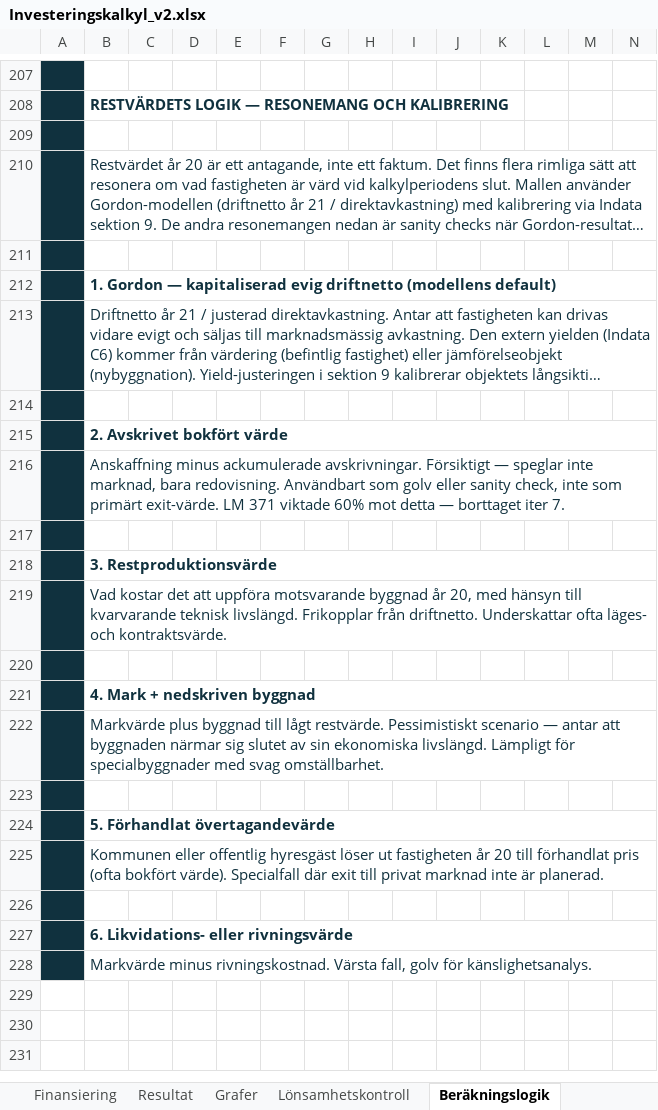
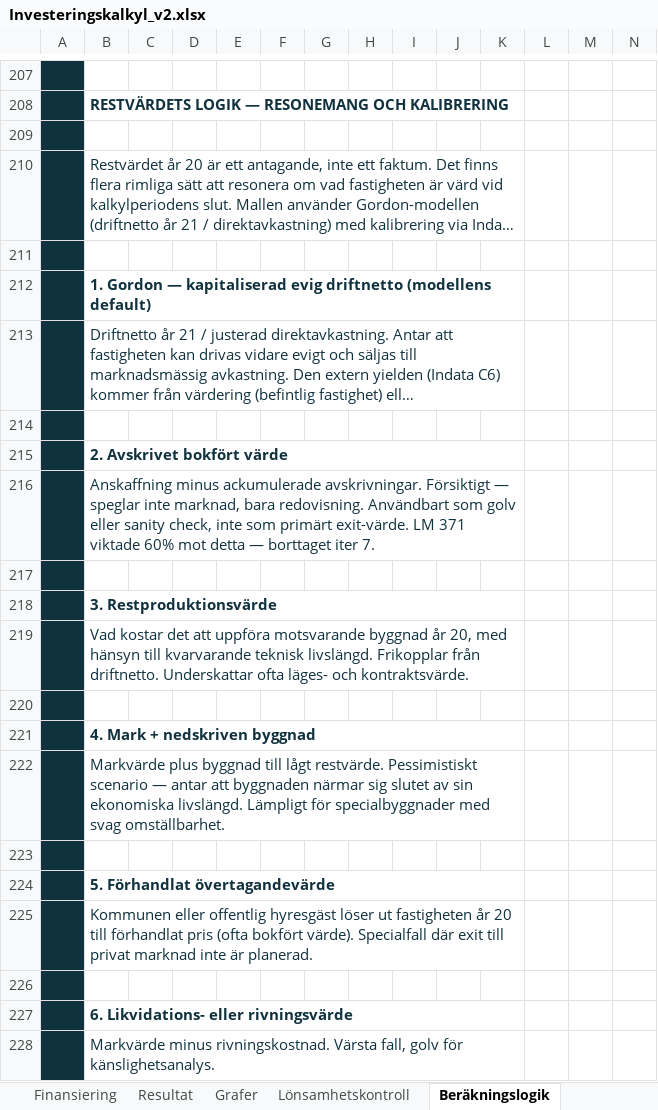
Before and after one commit to jockemedw/investeringskalkyl, an Excel workbook: build/oneshot/Investeringskalkyl_v2.xlsx, sheet Beräkningslogik, drawn as a sheet; only a part is shown, gaps mark what is left out; long unchanged cells end in …; values as stored, in another font and other column widths than the file's, no borders; charts and pictures not drawn; the diff covers the shown part only; the diff names each change by its address in the sheet, - before the commit and + after, or states it on an @@ line.

```diff
--- a/build/oneshot/Investeringskalkyl_v2.xlsx (sheet Beräkningslogik)
+++ b/build/oneshot/Investeringskalkyl_v2.xlsx (sheet Beräkningslogik)
-B210:R210 merged
+B210:K210 merged
-B212:R212 merged
+B212:K212 merged
-B213:R213 merged
+B213:K213 merged
-B215:R215 merged
+B215:K215 merged
-B216:R216 merged
+B216:K216 merged
-B218:R218 merged
+B218:K218 merged
-B219:R219 merged
+B219:K219 merged
-B221:R221 merged
+B221:K221 merged
-B222:R222 merged
+B222:K222 merged
-B224:R224 merged
+B224:K224 merged
-B225:R225 merged
+B225:K225 merged
-B227:R227 merged
+B227:K227 merged
-B228:R228 merged
+B228:K228 merged
```
Also changed, not shown: 75 removed rows, 84 hidden or unhidden rows and 1 edited cell elsewhere in this sheet, sheet Dokumentation, sheet Kassaflöde, sheet Finansiering, charts or pictures, 12 other files.
